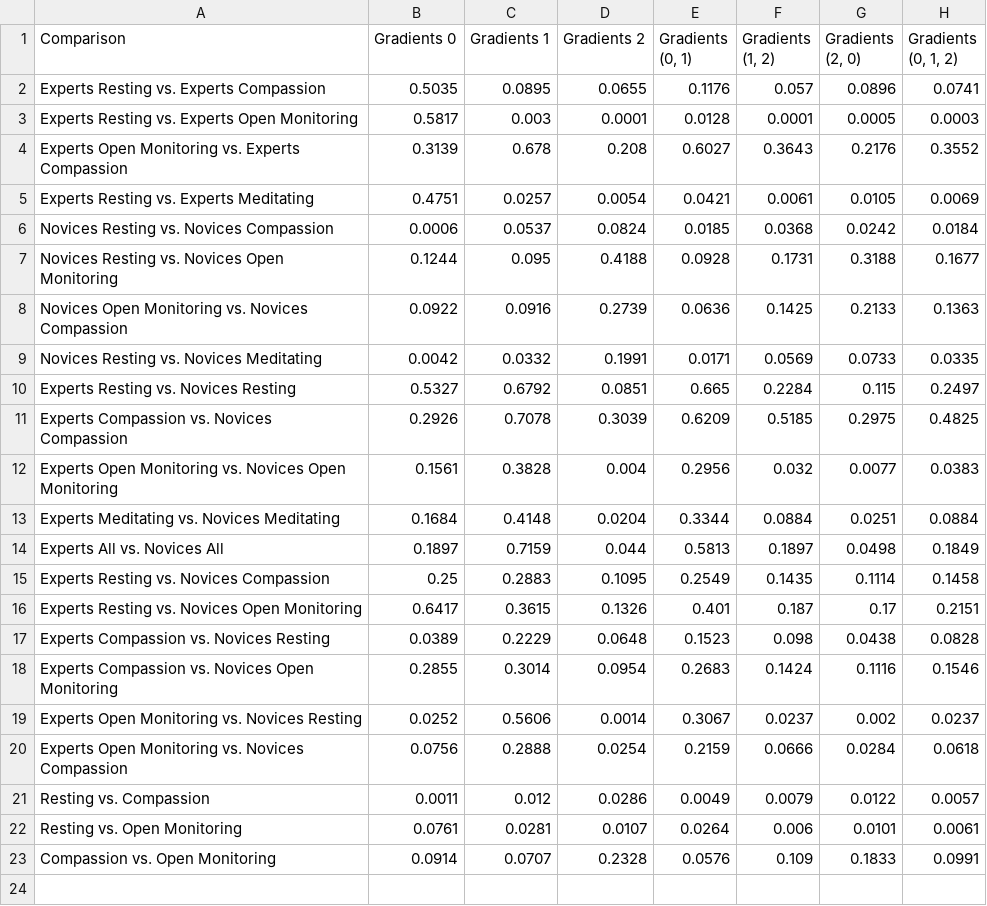
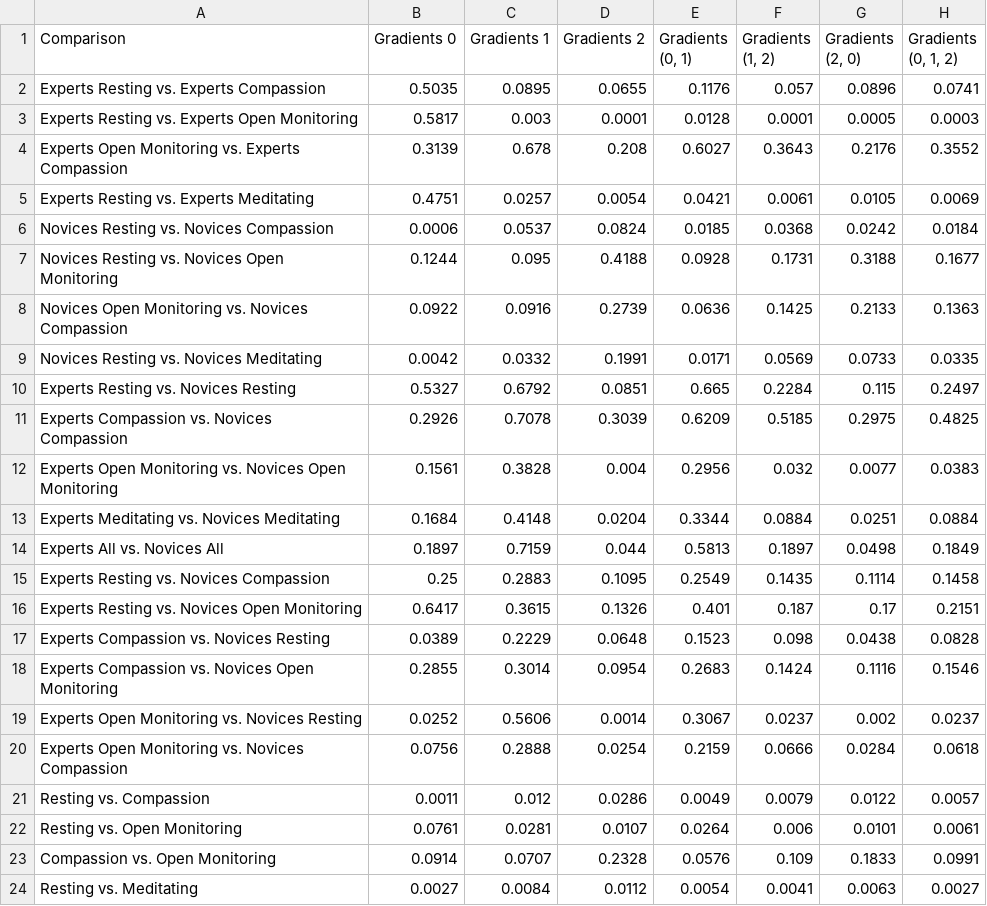
Before and after one commit to neurodata/meditation, a CSV file: data/2sample_tests/DCORR_mase_2-sample_normed_pvalues_10000.csv, drawn as a sheet.

Commit message:
ksample mase

```diff
--- a/data/2sample_tests/DCORR_mase_2-sample_normed_pvalues_10000.csv
+++ b/data/2sample_tests/DCORR_mase_2-sample_normed_pvalues_10000.csv
@@ -23 +23,2 @@ Comparison,"Gradients 0","Gradients 1","Gradients 2","Gradients (0, 1)","Gradien
 "Compassion vs. Open Monitoring",0.0914,0.0707,0.2328,0.0576,0.109,0.1833,0.0991
+"Resting vs. Meditating",0.0027,0.0084,0.0112,0.0054,0.0041,0.0063,0.0027
```
Also changed, not shown: 5 other files.
